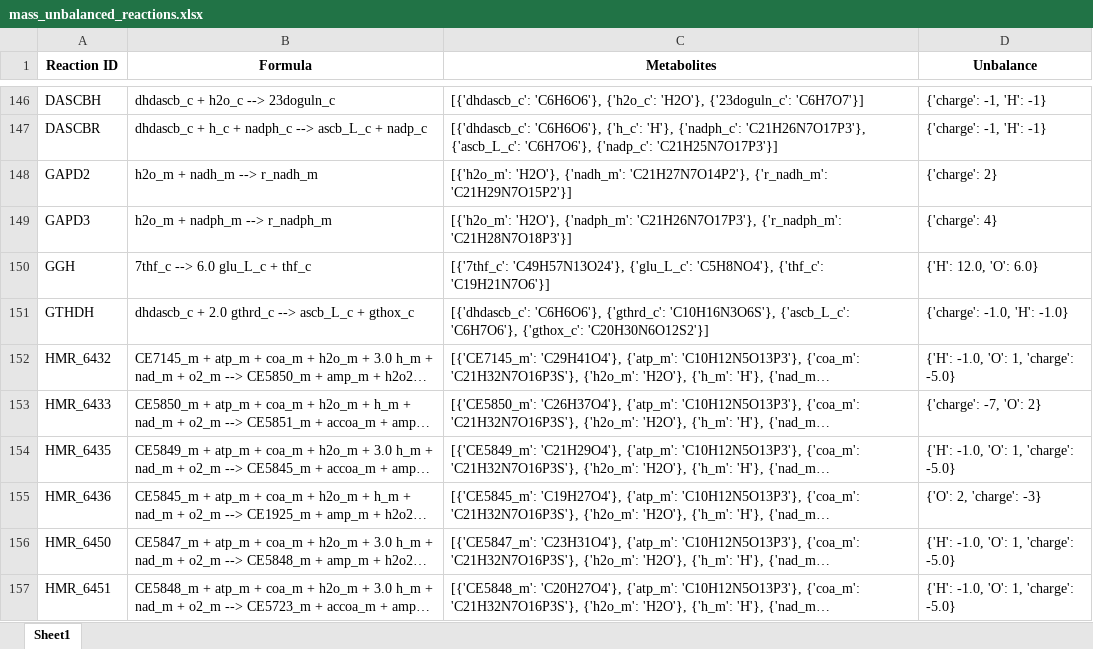
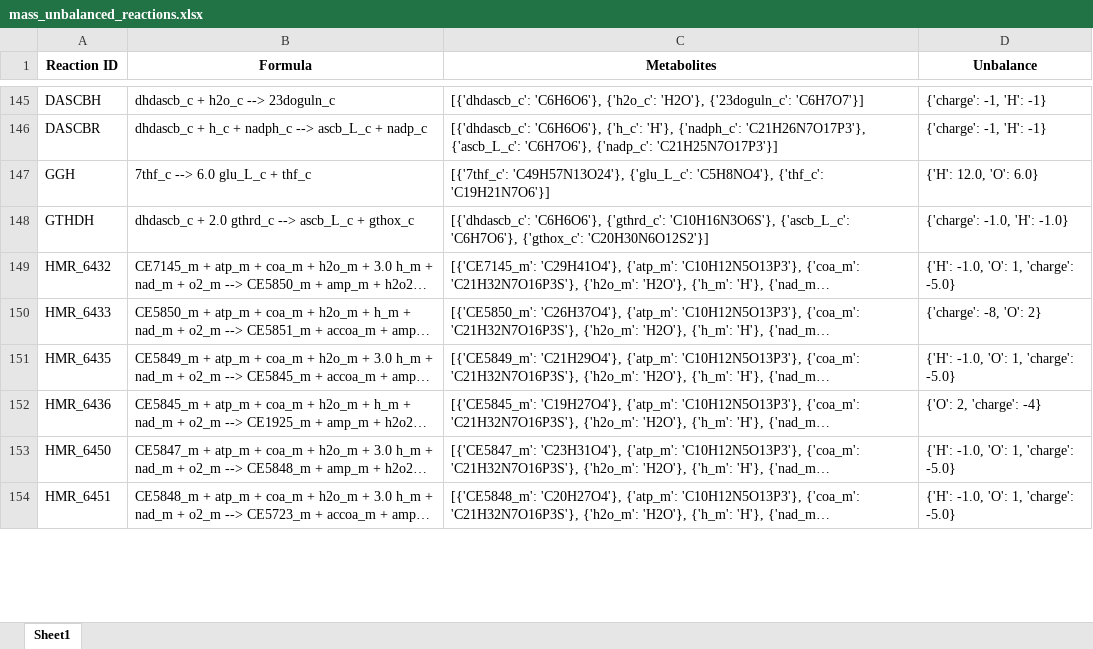
Before and after one commit to LewisLabUCSD/iCHO3K, an Excel workbook: Notebooks/mass_unbalanced_reactions.xlsx, sheet Sheet1, drawn as a sheet; only a part is shown, gaps mark what is left out; long unchanged cells end in …; values as stored, in another font and other column widths than the file's, no borders; removed rows and columns are numbered as before the commit, all else as after; the diff covers the shown part only; the diff names each change by its address in the sheet, - before the commit and + after, or states it on an @@ line.

```diff
--- a/Notebooks/mass_unbalanced_reactions.xlsx (sheet Sheet1)
+++ b/Notebooks/mass_unbalanced_reactions.xlsx (sheet Sheet1)
-row 148: GAPD2 | h2o_m + nadh_m --> r_nadh_m | [{'h2o_m': 'H2O'}, {'nadh_m': 'C21H27N7O14P2'}, {'r_nadh_m': 'C21H29N7O15P2'}] | {'charge': 2}
-row 149: GAPD3 | h2o_m + nadph_m --> r_nadph_m | [{'h2o_m': 'H2O'}, {'nadph_m': 'C21H26N7O17P3'}, {'r_nadph_m': 'C21H28N7O18P3'}] | {'charge': 4}
-D150 (Unbalance): {'charge': -7, 'O': 2}
+D150 (Unbalance): {'charge': -8, 'O': 2}
-D152 (Unbalance): {'O': 2, 'charge': -3}
+D152 (Unbalance): {'O': 2, 'charge': -4}
```
Also changed, not shown: 2 added rows, 1 removed row and 11 edited cells elsewhere in this sheet, 4 other files.
